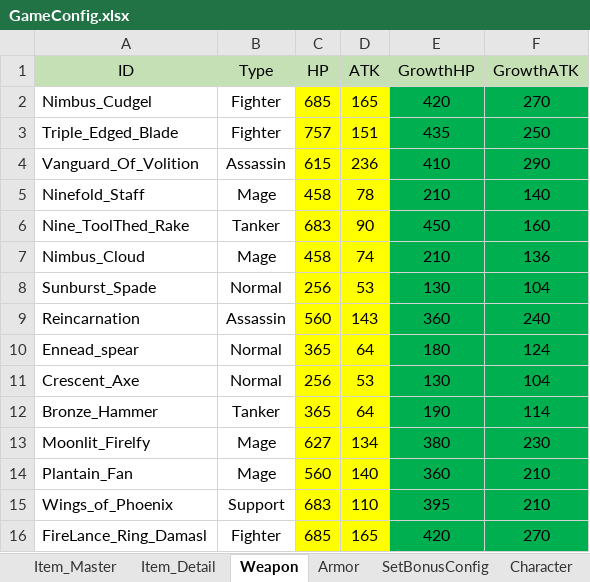
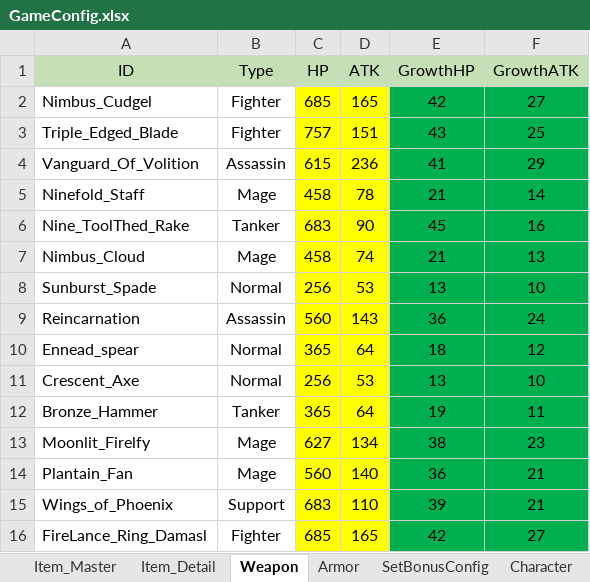
Before and after one commit to NhacPhi/MyTemplate, an Excel workbook: Tool/data/GameConfig.xlsx, sheet Weapon, drawn as a sheet; values as stored, in another font and other column widths than the file's, no borders; the diff names each change by its address in the sheet, - before the commit and + after, or states it on an @@ line.

```diff
--- a/Tool/data/GameConfig.xlsx (sheet Weapon)
+++ b/Tool/data/GameConfig.xlsx (sheet Weapon)
-E2 (GrowthHP): 420
+E2 (GrowthHP): 42
-F2 (GrowthATK): 270
+F2 (GrowthATK): 27
-E3 (GrowthHP): 435
+E3 (GrowthHP): 43
-F3 (GrowthATK): 250
+F3 (GrowthATK): 25
-E4 (GrowthHP): 410
+E4 (GrowthHP): 41
-F4 (GrowthATK): 290
+F4 (GrowthATK): 29
-E5 (GrowthHP): 210
+E5 (GrowthHP): 21
-F5 (GrowthATK): 140
+F5 (GrowthATK): 14
-E6 (GrowthHP): 450
+E6 (GrowthHP): 45
-F6 (GrowthATK): 160
+F6 (GrowthATK): 16
-E7 (GrowthHP): 210
+E7 (GrowthHP): 21
-F7 (GrowthATK): 136
+F7 (GrowthATK): 13
-E8 (GrowthHP): 130
+E8 (GrowthHP): 13
-F8 (GrowthATK): 104
+F8 (GrowthATK): 10
-E9 (GrowthHP): 360
+E9 (GrowthHP): 36
-F9 (GrowthATK): 240
+F9 (GrowthATK): 24
-E10 (GrowthHP): 180
+E10 (GrowthHP): 18
-F10 (GrowthATK): 124
+F10 (GrowthATK): 12
-E11 (GrowthHP): 130
+E11 (GrowthHP): 13
-F11 (GrowthATK): 104
+F11 (GrowthATK): 10
-E12 (GrowthHP): 190
+E12 (GrowthHP): 19
-F12 (GrowthATK): 114
+F12 (GrowthATK): 11
-E13 (GrowthHP): 380
+E13 (GrowthHP): 38
-F13 (GrowthATK): 230
+F13 (GrowthATK): 23
-E14 (GrowthHP): 360
+E14 (GrowthHP): 36
-F14:F15 (GrowthATK): 210
+F14:F15 (GrowthATK): 21
-E15 (GrowthHP): 395
+E15 (GrowthHP): 39
-E16 (GrowthHP): 420
+E16 (GrowthHP): 42
-F16 (GrowthATK): 270
+F16 (GrowthATK): 27
```
Also changed, not shown: 29 other files.
